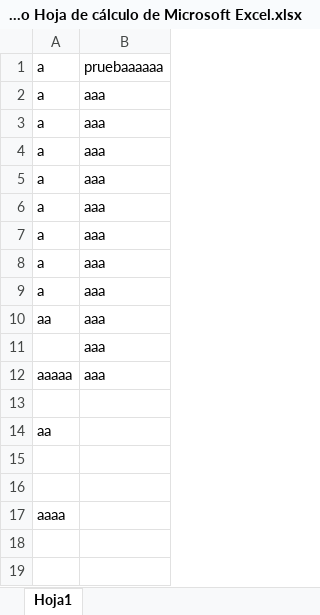
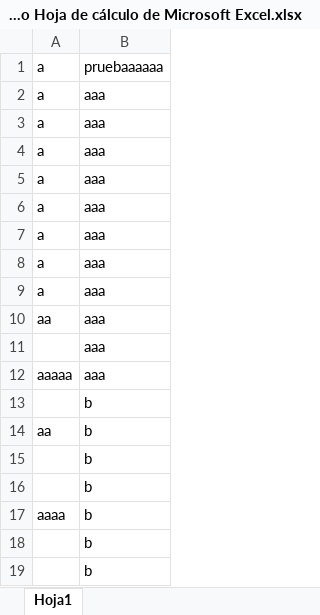
Before and after one commit to evergel/Prueba, an Excel workbook: Nuevo Hoja de cálculo de Microsoft Excel.xlsx, sheet Hoja1, drawn as a sheet; values as stored, in another font and other column widths than the file's, no borders; the diff names each change by its address in the sheet, - before the commit and + after, or states it on an @@ line.

Commit message:
prueba

```diff
--- a/Nuevo Hoja de cálculo de Microsoft Excel.xlsx (sheet Hoja1)
+++ b/Nuevo Hoja de cálculo de Microsoft Excel.xlsx (sheet Hoja1)
-B13:B17: (empty)
+B13:B17: b
+row 18:  | b
+row 19:  | b
```
